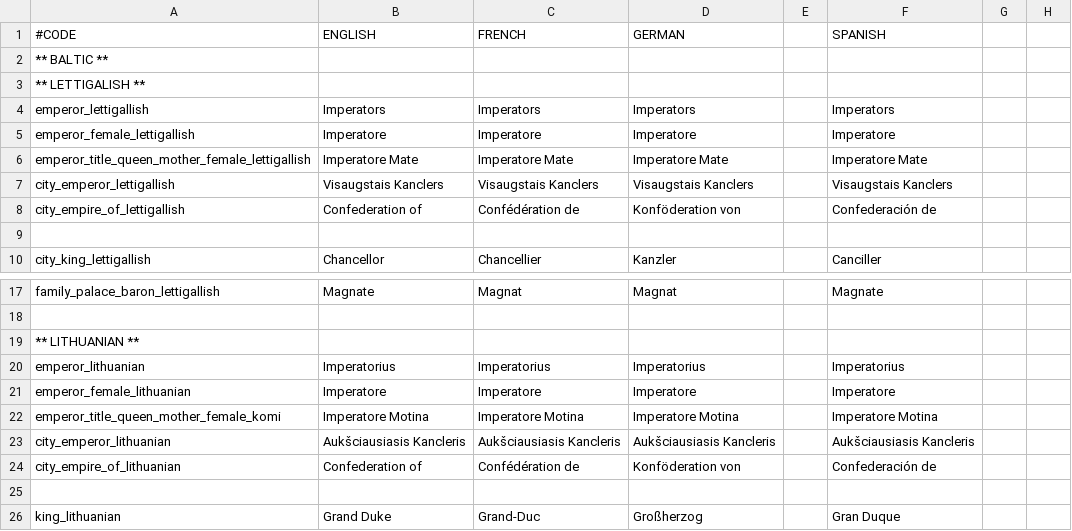
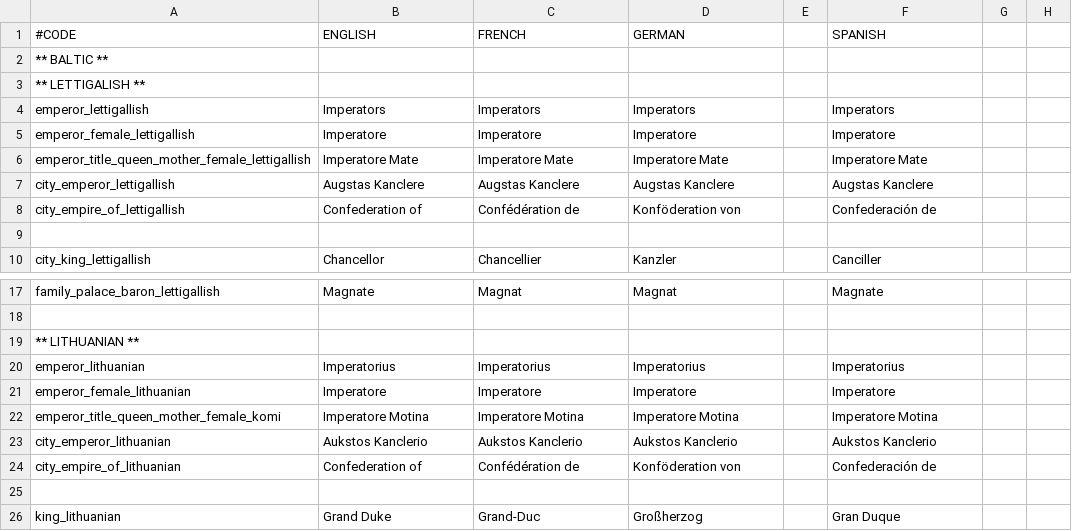
Before and after one commit to lukacmi1/HKC, a CSV file: HKC/localisation/Titles - Baltic.csv, drawn as a sheet; only a part is shown, gaps mark what is left out; the diff names each change by its address in the sheet, - before the commit and + after, or states it on an @@ line.

```diff
--- a/HKC/localisation/Titles - Baltic.csv
+++ b/HKC/localisation/Titles - Baltic.csv
-B7 (ENGLISH): Visaugstais Kanclers
+B7 (ENGLISH): Augstas Kanclere
-C7 (FRENCH): Visaugstais Kanclers
+C7 (FRENCH): Augstas Kanclere
-D7 (GERMAN): Visaugstais Kanclers
+D7 (GERMAN): Augstas Kanclere
-F7 (SPANISH): Visaugstais Kanclers
+F7 (SPANISH): Augstas Kanclere
-B23 (ENGLISH): Aukšciausiasis Kancleris
+B23 (ENGLISH): Aukstos Kanclerio
-C23 (FRENCH): Aukšciausiasis Kancleris
+C23 (FRENCH): Aukstos Kanclerio
-D23 (GERMAN): Aukšciausiasis Kancleris
+D23 (GERMAN): Aukstos Kanclerio
-F23 (SPANISH): Aukšciausiasis Kancleris
+F23 (SPANISH): Aukstos Kanclerio
```
Also changed, not shown: HKC/localisation/Titles - Celtic.csv, HKC/localisation/Titles - West Slavic.csv, 20 other files.
